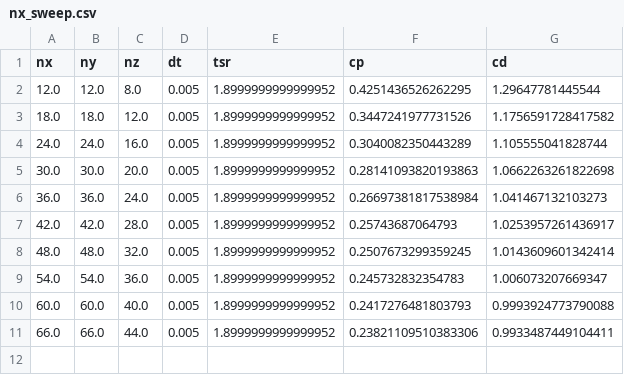
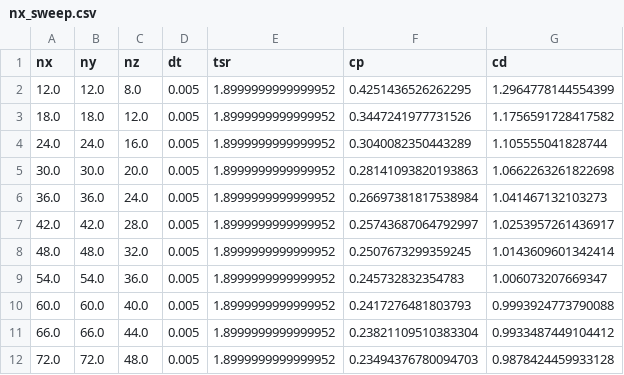
Before and after one commit to petebachant/UNH-RVAT-turbinesFoam, a CSV file: processed/nx_sweep.csv, drawn as a sheet.

Commit message:
Add nx sweep runs

```diff
--- a/processed/nx_sweep.csv
+++ b/processed/nx_sweep.csv
@@ -1,3 +1,3 @@
 nx,ny,nz,dt,tsr,cp,cd
-12.0,12.0,8.0,0.005,1.8999999999999952,0.4251436526262295,1.29647781445544
+12.0,12.0,8.0,0.005,1.8999999999999952,0.4251436526262295,1.2964778144554399
 18.0,18.0,12.0,0.005,1.8999999999999952,0.3447241977731526,1.1756591728417582
@@ -6,3 +6,3 @@ nx,ny,nz,dt,tsr,cp,cd
 36.0,36.0,24.0,0.005,1.8999999999999952,0.26697381817538984,1.041467132103273
-42.0,42.0,28.0,0.005,1.8999999999999952,0.25743687064793,1.0253957261436917
+42.0,42.0,28.0,0.005,1.8999999999999952,0.25743687064792997,1.0253957261436917
 48.0,48.0,32.0,0.005,1.8999999999999952,0.2507673299359245,1.0143609601342414
@@ -10,2 +10,3 @@ nx,ny,nz,dt,tsr,cp,cd
 60.0,60.0,40.0,0.005,1.8999999999999952,0.2417276481803793,0.9993924773790088
-66.0,66.0,44.0,0.005,1.8999999999999952,0.23821109510383306,0.9933487449104411
+66.0,66.0,44.0,0.005,1.8999999999999952,0.23821109510383304,0.9933487449104412
+72.0,72.0,48.0,0.005,1.8999999999999952,0.23494376780094703,0.9878424459933128
```
